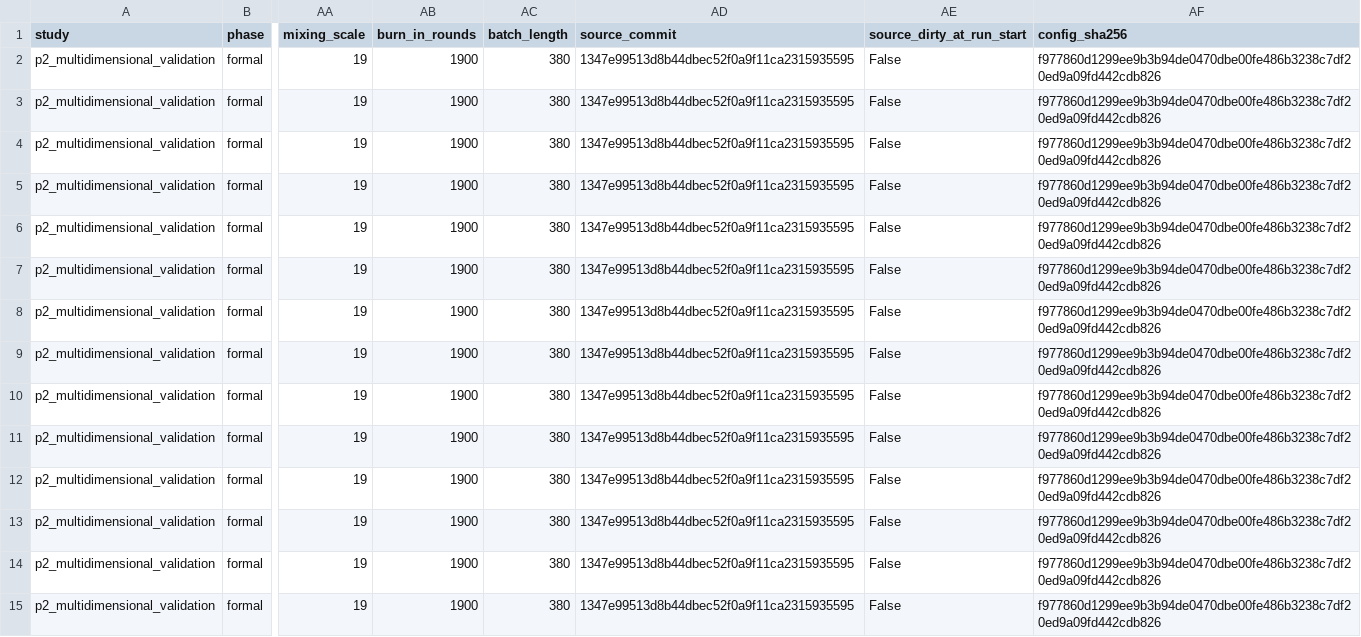
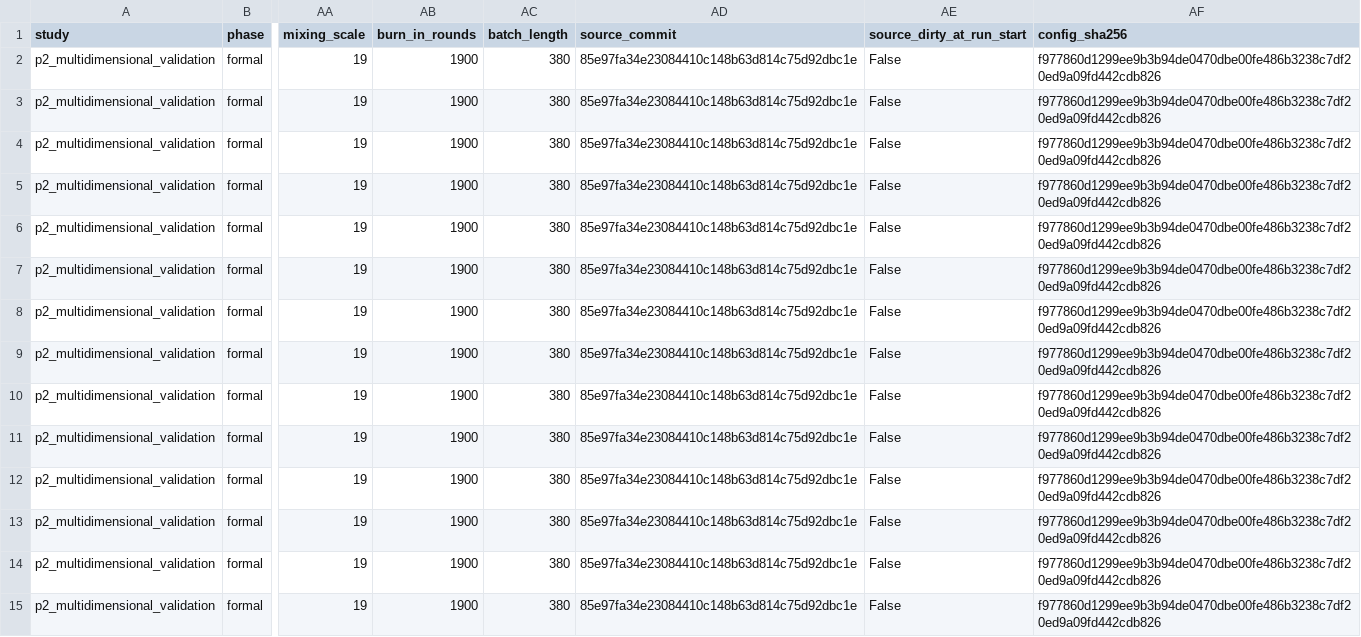
Before and after one commit to Duck-YP/stationary-bias-study, a CSV file: workstreams/p2_multidimensional_validation/artifacts/formal/p2-d2-h4-small-step-confirmation/run_summary.csv, drawn as a sheet; only a part is shown, gaps mark what is left out; the diff covers the shown part only; the diff names each change by its address in the sheet, - before the commit and + after, or states it on an @@ line.

```diff
--- a/workstreams/p2_multidimensional_validation/artifacts/formal/p2-d2-h4-small-step-confirmation/run_summary.csv
+++ b/workstreams/p2_multidimensional_validation/artifacts/formal/p2-d2-h4-small-step-confirmation/run_summary.csv
-AD2:AD15 (source_commit): 1347e99513d8b44dbec52f0a9f11ca2315935595
+AD2:AD15 (source_commit): 85e97fa34e23084410c148b63d814c75d92dbc1e
```
Also changed, not shown: 114 edited cells elsewhere in this file, workstreams/p2_multidimensional_validation/artifacts/formal/p2-d2-coefficient-primary/run_summary.csv, workstreams/p2_multidimensional_validation/artifacts/formal/p2-d2-fixed-gamma-largeN-plateau/run_summary.csv, 16 other files.
